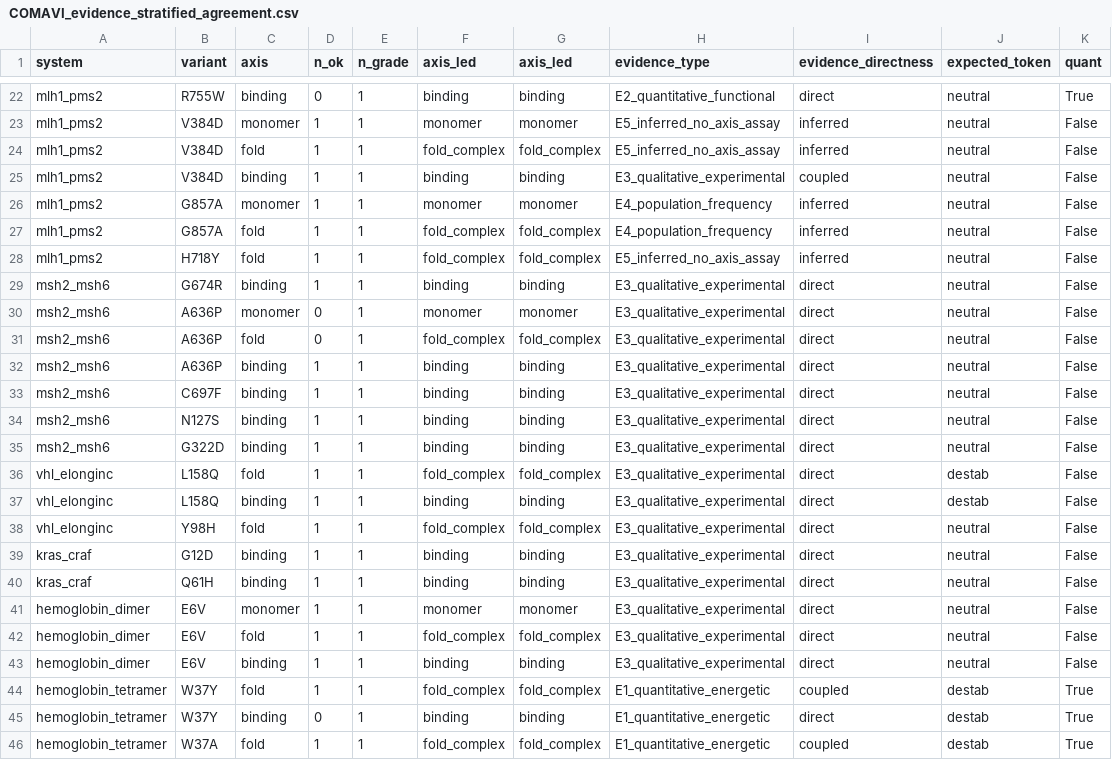
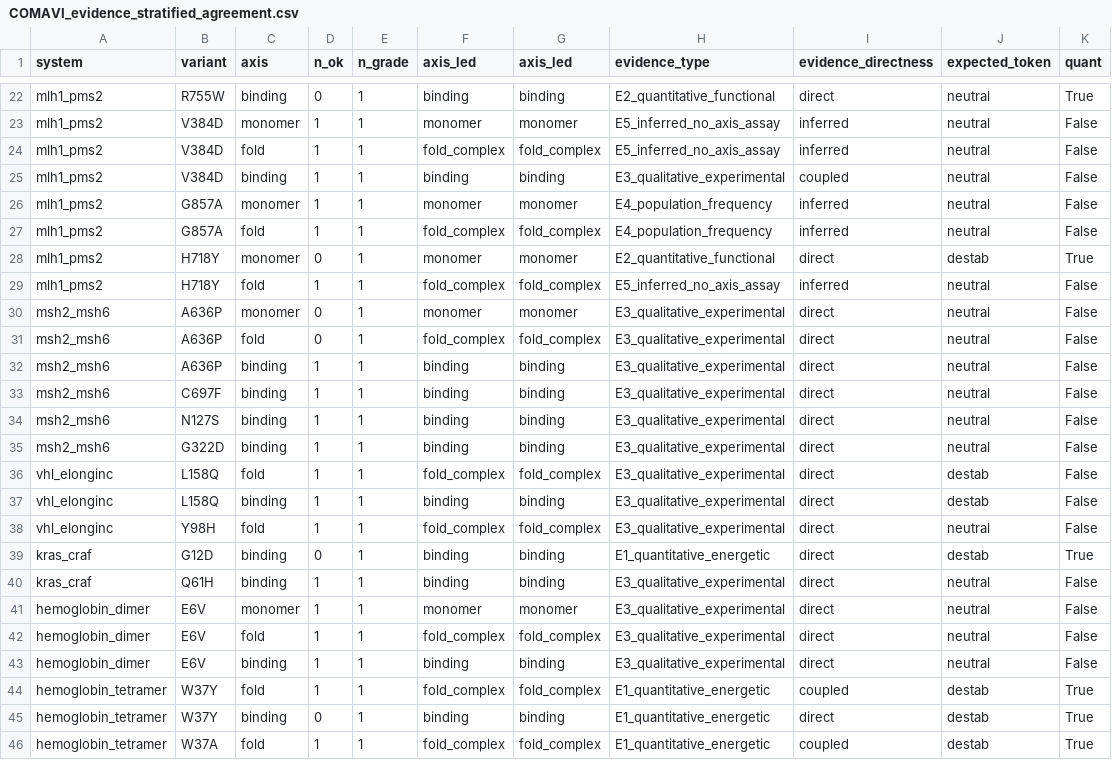
Before and after one commit to la424/comavi, a CSV file: reference_outputs/COMAVI_evidence_stratified_agreement.csv, drawn as a sheet; only a part is shown, gaps mark what is left out.

Commit message:
Reconcile the records and prose the v8.0 correction wave left behind
Found by running what the workflows actually invoke rather than a hand-picked
list. Each item below had been failing in remote CI since 2026-10-05.

  reference_outputs/COMAVI_evidence_stratified_agreement.{csv,json}
      Never regenerated after v8.0. It still described a 98-axis, 125-gradeable
      cohort: n_committed_axes 98 -> 99, n_total_gradeable 125 -> 124,
      n_tier_axes_gradeable 47 -> 46, and the crude contrast moved with them
      (quant 20/32 = 0.625 -> 20/34 = 0.588, soft 38/46 = 0.826 -> 36/44 =
      0.818, Fisher p 0.065 -> 0.041, OR 0.351 -> 0.317).

  submission/COMAVI_v9.2_SI/S1_Text.docx
      Carried all seven of those stale values in one paragraph. This is the
      defect class the full-provenance audit structurally could not catch: the
      prose traced cleanly to its record because the RECORD was stale in the
      same direction, so the pairwise check agreed with itself. Every
      replacement value is composed in code from the regenerated record, not
      transcribed.

      The extracted manuscript text was regenerated afterwards, which is what
      the audits actually read -- editing a supplement .docx without re-running
      scripts/extract_manuscript_text.py leaves the gate reading the old prose.
      audit_evidence_claims.py now verifies 22/22 literals, up from 15/22.

  scripts/apply_ledger_corrections_v79.py
      Its --check asserted that KRAS G12D/G12V binding is still 'neutral'. v8.0
      overturned both to 'destab' on Hunter 2015 Table 2, which reports 4.8- and
      7.3-fold affinity decreases -- the v7.9 reversal had trusted an
      evidence_basis that misstated the source it cited.

      Rewriting CORRECTIONS would erase what v7.9 did, and dropping the CI step
      would stop it detecting drift on the row that still stands (C697F, which
      v8.0 examined and deliberately did not flip). Instead a SUPERSEDED table
      declares the superseding value, version and evidence, and check() compares
      each row against whichever value is currently authoritative. Negative
      controls confirm it still catches drift on both kinds of row.

Also: gemmi was missing locally, which masked two steps as failures when they
only lacked a dependency the CI runner installs.

```diff
--- a/reference_outputs/COMAVI_evidence_stratified_agreement.csv
+++ b/reference_outputs/COMAVI_evidence_stratified_agreement.csv
@@ -27,4 +27,4 @@ mlh1_pms2,G857A,monomer,1,1,monomer,monomer,E4_population_frequency,inferred,neu
 mlh1_pms2,G857A,fold,1,1,fold_complex,fold_complex,E4_population_frequency,inferred,neutral,False
+mlh1_pms2,H718Y,monomer,0,1,monomer,monomer,E2_quantitative_functional,direct,destab,True
 mlh1_pms2,H718Y,fold,1,1,fold_complex,fold_complex,E5_inferred_no_axis_assay,inferred,neutral,False
-msh2_msh6,G674R,binding,1,1,binding,binding,E3_qualitative_experimental,direct,neutral,False
 msh2_msh6,A636P,monomer,0,1,monomer,monomer,E3_qualitative_experimental,direct,neutral,False
@@ -38,3 +38,3 @@ vhl_elonginc,L158Q,binding,1,1,binding,binding,E3_qualitative_experimental,direc
 vhl_elonginc,Y98H,fold,1,1,fold_complex,fold_complex,E3_qualitative_experimental,direct,neutral,False
-kras_craf,G12D,binding,1,1,binding,binding,E3_qualitative_experimental,direct,neutral,False
+kras_craf,G12D,binding,0,1,binding,binding,E1_quantitative_energetic,direct,destab,True
 kras_craf,Q61H,binding,1,1,binding,binding,E3_qualitative_experimental,direct,neutral,False
```
Also changed, not shown: 8 other files.
